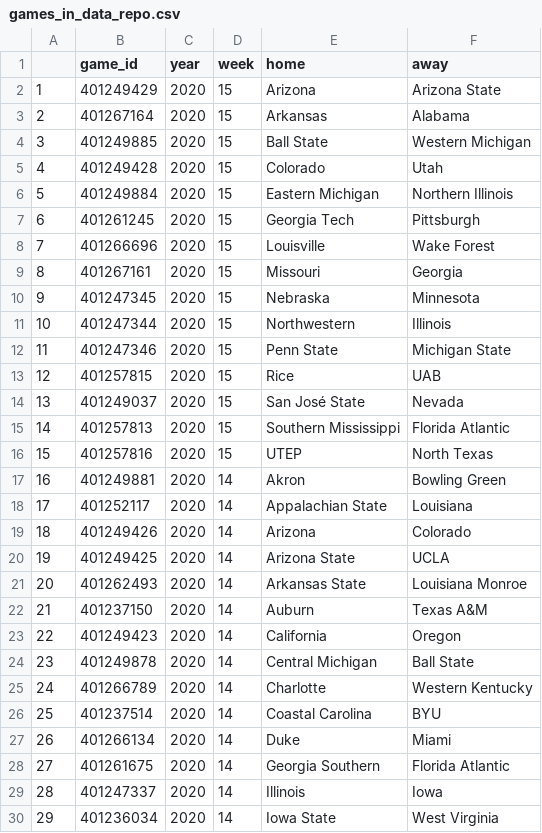
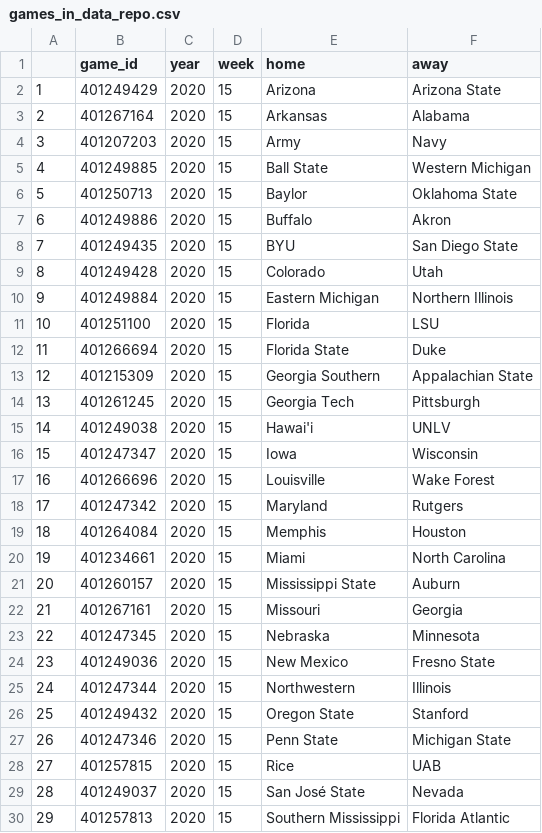
Before and after one commit to saiemgilani/cfbscrapR-data, a CSV file: data/games_in_data_repo.csv, drawn as a sheet; only a part is shown; the shorter side is filled out with more unchanged rows; addresses are those after the commit; the diff covers the shown part only; the diff names each change by its address in the sheet, - before the commit and + after, or states it on an @@ line.

Commit message:
Updated 2020 Play-by-Play thru week 15 at 2020-12-13 07:20:16 using cfbscrapR version 1.0.3

```diff
--- a/data/games_in_data_repo.csv
+++ b/data/games_in_data_repo.csv
+row 4: 3 | 401207203 | 2020 | 15 | Army | Navy
@@ column A renumbered from row 5 down @@
+row 6: 5 | 401250713 | 2020 | 15 | Baylor | Oklahoma State
+row 7: 6 | 401249886 | 2020 | 15 | Buffalo | Akron
+row 8: 7 | 401249435 | 2020 | 15 | BYU | San Diego State
+row 11: 10 | 401251100 | 2020 | 15 | Florida | LSU
+row 12: 11 | 401266694 | 2020 | 15 | Florida State | Duke
+row 13: 12 | 401215309 | 2020 | 15 | Georgia Southern | Appalachian State
+row 15: 14 | 401249038 | 2020 | 15 | Hawai'i | UNLV
+row 16: 15 | 401247347 | 2020 | 15 | Iowa | Wisconsin
+row 18: 17 | 401247342 | 2020 | 15 | Maryland | Rutgers
+row 19: 18 | 401264084 | 2020 | 15 | Memphis | Houston
+row 20: 19 | 401234661 | 2020 | 15 | Miami | North Carolina
+row 21: 20 | 401260157 | 2020 | 15 | Mississippi State | Auburn
+row 24: 23 | 401249036 | 2020 | 15 | New Mexico | Fresno State
+row 26: 25 | 401249432 | 2020 | 15 | Oregon State | Stanford
```
Also changed, not shown: 7 added rows elsewhere in this file, 2 other files.
